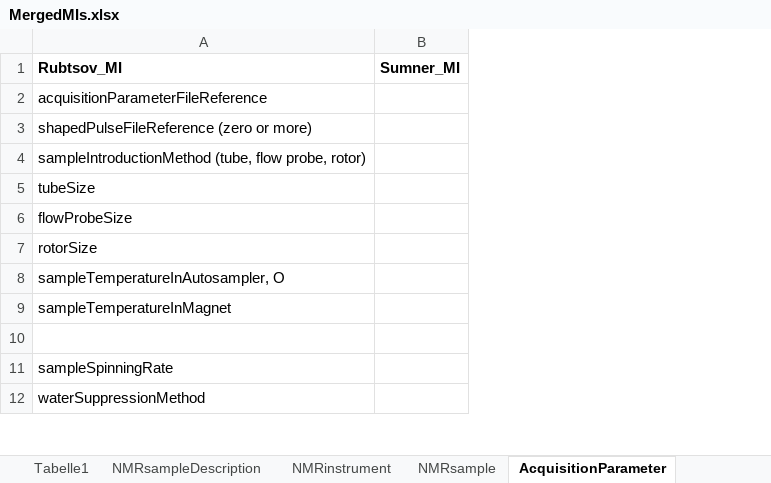
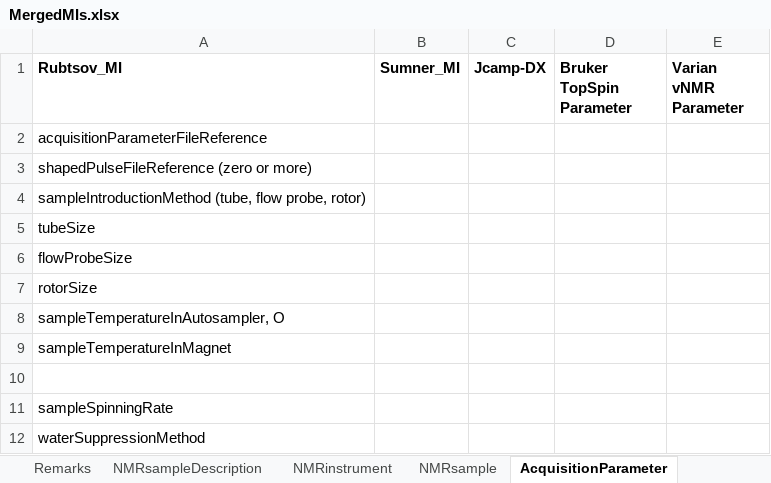
Before and after one commit to nmrML/nmrML, an Excel workbook: mappings/MergedMIs.xlsx, sheet AcquisitionParameter, drawn as a sheet; only a part is shown; values as stored, in another font and other column widths than the file's, no borders; the diff names each change by its address in the sheet, - before the commit and + after, or states it on an @@ line.

Commit message:
added Jcamp example mappings

```diff
--- a/mappings/MergedMIs.xlsx (sheet AcquisitionParameter)
+++ b/mappings/MergedMIs.xlsx (sheet AcquisitionParameter)
-sheet tab: Tabelle1
+sheet tab: Remarks
+column C (Jcamp-DX), empty
+column D (Bruker TopSpin Parameter), empty
+column E (Varian vNMR Parameter), empty
```
Also changed, not shown: sheet NMRsampleDescription, sheet AnalysisDescription, sheet SpectralQuantitationParameter, sheet QualityControl, sheet FID&SpectralProcessing, sheet NMRinstrument.
